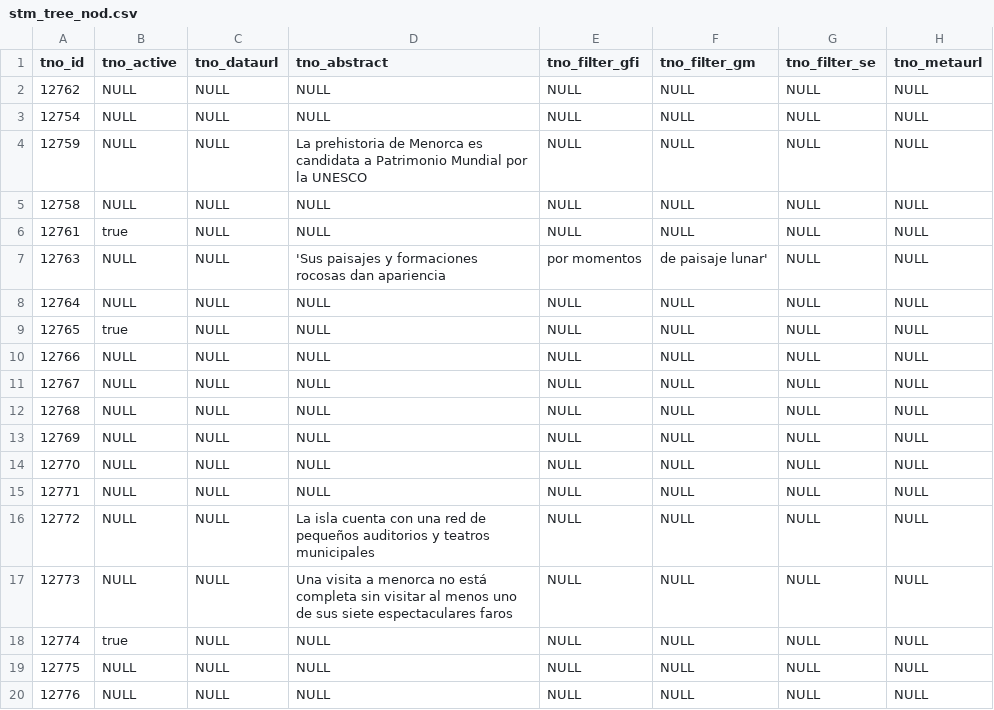
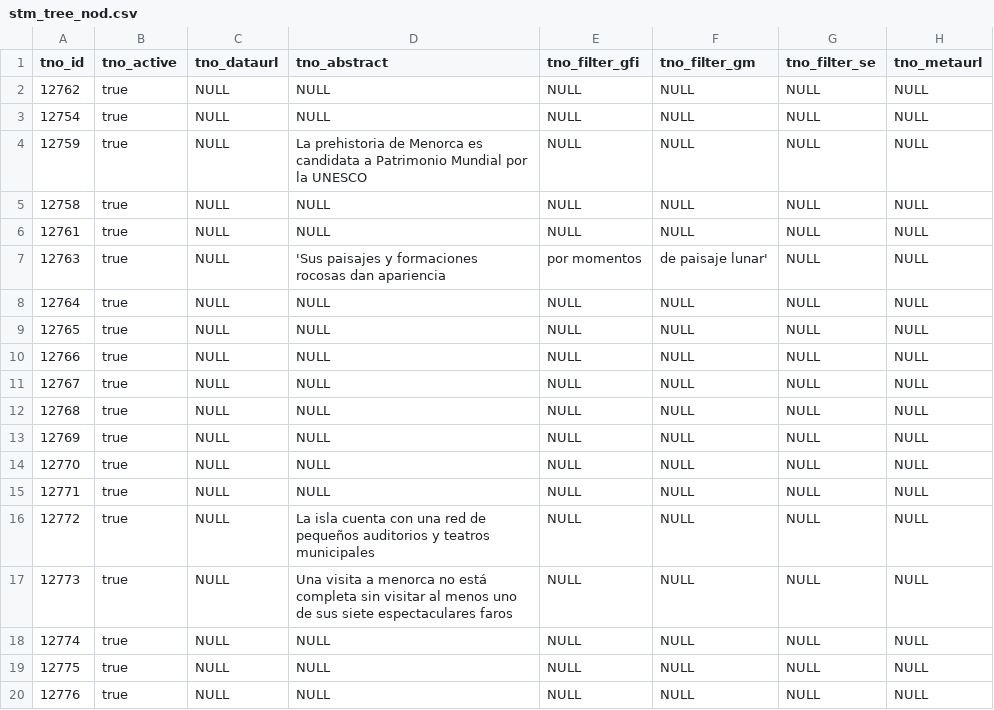
Before and after one commit to sitmun/sitmun, a CSV file: profiles/development/backend/liquibase/changelog/13_tourism_data/stm_tree_nod.csv, drawn as a sheet; only a part is shown; the diff names each change by its address in the sheet, - before the commit and + after, or states it on an @@ line.

```diff
--- a/profiles/development/backend/liquibase/changelog/13_tourism_data/stm_tree_nod.csv
+++ b/profiles/development/backend/liquibase/changelog/13_tourism_data/stm_tree_nod.csv
-B2:B5 (tno_active): NULL
+B2:B5 (tno_active): true
-B7:B8 (tno_active): NULL
+B7:B8 (tno_active): true
-B10:B17 (tno_active): NULL
+B10:B17 (tno_active): true
-B19:B20 (tno_active): NULL
+B19:B20 (tno_active): true
```
Also changed, not shown: profiles/development/backend/liquibase/changelog/04_initial_data_dev/stm_tree_nod.csv, profiles/development/backend/liquibase/changelog/04_initial_data_dev/stm_user.csv, 11 other files.
